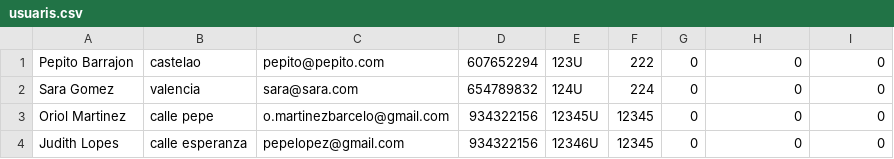
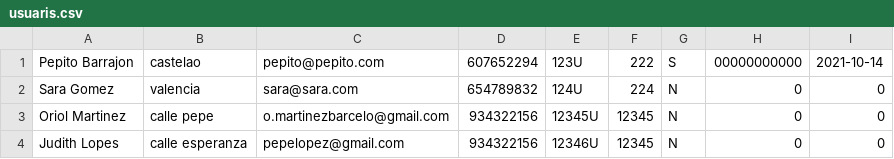
Before and after one commit to jubaal2122daw2/daw2_m07uf1_projecte_2021_2022_grup10, a CSV file: ficheros/usuaris.csv, drawn as a sheet.

```diff
--- a/ficheros/usuaris.csv
+++ b/ficheros/usuaris.csv
@@ -1,4 +1,4 @@
-"Pepito Barrajon",castelao,pepito@pepito.com,607652294,123U,222,0,0,0
-"Sara Gomez",valencia,sara@sara.com,654789832,124U,224,0,0,0
-"Oriol Martinez","calle pepe",o.martinezbarcelo@gmail.com,934322156,12345U,12345,0,0,0
-"Judith Lopes","calle esperanza",pepelopez@gmail.com,934322156,12346U,12345,0,0,0
+"Pepito Barrajon",castelao,pepito@pepito.com,607652294,123U,222,S,00000000000,2021-10-14
+"Sara Gomez",valencia,sara@sara.com,654789832,124U,224,N,0,0
+"Oriol Martinez","calle pepe",o.martinezbarcelo@gmail.com,934322156,12345U,12345,N,0,0
+"Judith Lopes","calle esperanza",pepelopez@gmail.com,934322156,12346U,12345,N,0,0
```
Also changed, not shown: ficheros/bibliotecaris.csv, 9 other files.
